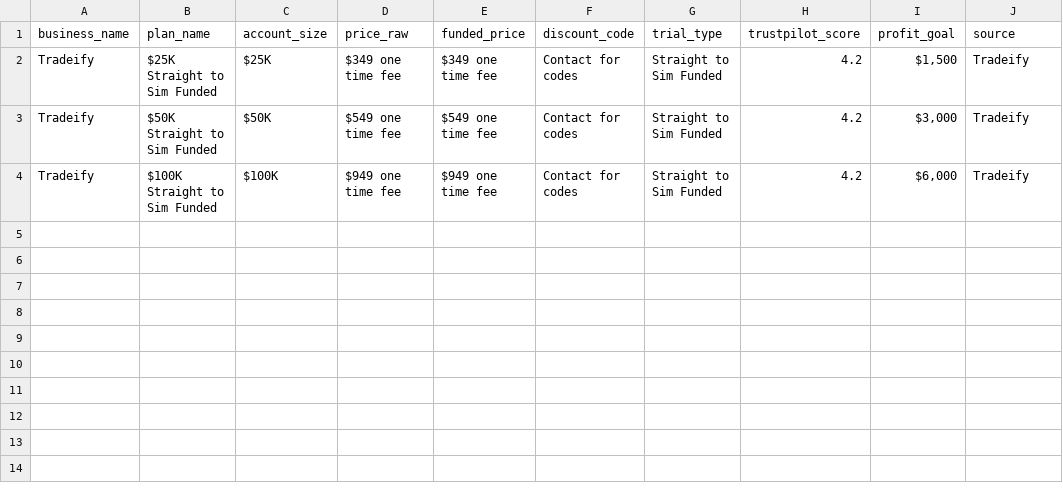
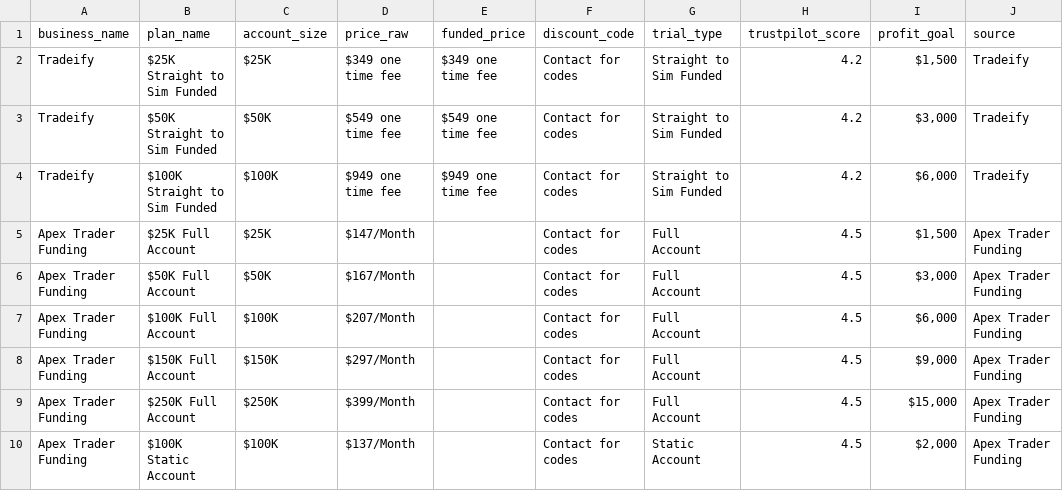
Before and after one commit to JustinLuft/propdatascraper, a CSV file: combined_data.csv, drawn as a sheet; the diff names each change by its address in the sheet, - before the commit and + after, or states it on an @@ line.

```diff
--- a/combined_data.csv
+++ b/combined_data.csv
+row 5: Apex Trader Funding | $25K Full Account | $25K | $147/Month |  | Contact for codes | Full Account | 4.5 | $1,500 | Apex Trader Funding
+row 6: Apex Trader Funding | $50K Full Account | $50K | $167/Month |  | Contact for codes | Full Account | 4.5 | $3,000 | Apex Trader Funding
+row 7: Apex Trader Funding | $100K Full Account | $100K | $207/Month |  | Contact for codes | Full Account | 4.5 | $6,000 | Apex Trader Funding
+row 8: Apex Trader Funding | $150K Full Account | $150K | $297/Month |  | Contact for codes | Full Account | 4.5 | $9,000 | Apex Trader Funding
+row 9: Apex Trader Funding | $250K Full Account | $250K | $399/Month |  | Contact for codes | Full Account | 4.5 | $15,000 | Apex Trader Funding
+row 10: Apex Trader Funding | $100K Static Account | $100K | $137/Month |  | Contact for codes | Static Account | 4.5 | $2,000 | Apex Trader Funding
```
